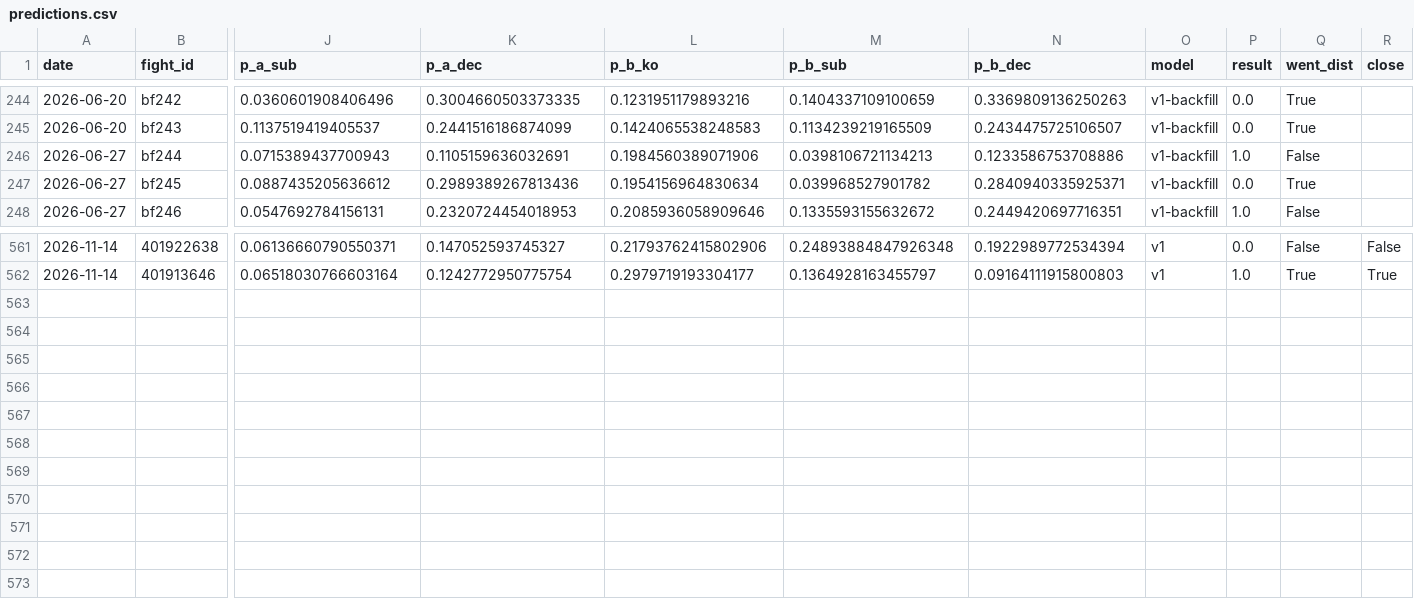
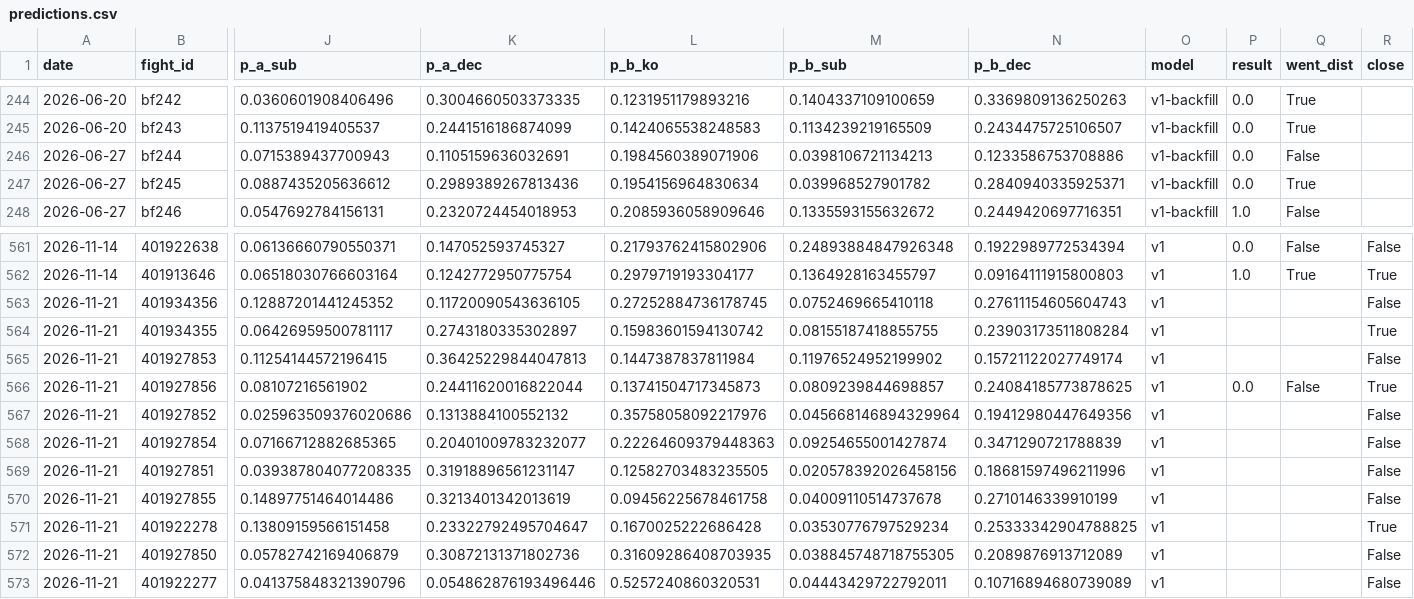
Before and after one commit to azcal/mbm-mma, a CSV file: logs/predictions.csv, drawn as a sheet; only a part is shown, gaps mark what is left out; rows hold the shown columns only; the diff names each change by its address in the sheet, - before the commit and + after, or states it on an @@ line.

```diff
--- a/logs/predictions.csv
+++ b/logs/predictions.csv
-P246 (result): 1.0
+P246 (result): 0.0
+row 563: 2026-11-21 | 401934356 | 0.12887201441245352 | 0.11720090543636105 | 0.27252884736178745 | 0.0752469665410118 | 0.27611154605604743 | v1 |  |  | False
+row 564: 2026-11-21 | 401934355 | 0.06426959500781117 | 0.2743180335302897 | 0.15983601594130742 | 0.08155187418855755 | 0.23903173511808284 | v1 |  |  | True
+row 565: 2026-11-21 | 401927853 | 0.11254144572196415 | 0.36425229844047813 | 0.1447387837811984 | 0.11976524952199902 | 0.15721122027749174 | v1 |  |  | False
+row 566: 2026-11-21 | 401927856 | 0.08107216561902 | 0.24411620016822044 | 0.13741504717345873 | 0.0809239844698857 | 0.24084185773878625 | v1 | 0.0 | False | True
+row 567: 2026-11-21 | 401927852 | 0.025963509376020686 | 0.1313884100552132 | 0.35758058092217976 | 0.045668146894329964 | 0.19412980447649356 | v1 |  |  | False
+row 568: 2026-11-21 | 401927854 | 0.07166712882685365 | 0.20401009783232077 | 0.22264609379448363 | 0.09254655001427874 | 0.3471290721788839 | v1 |  |  | False
+row 569: 2026-11-21 | 401927851 | 0.039387804077208335 | 0.31918896561231147 | 0.12582703483235505 | 0.020578392026458156 | 0.18681597496211996 | v1 |  |  | False
+row 570: 2026-11-21 | 401927855 | 0.14897751464014486 | 0.3213401342013619 | 0.09456225678461758 | 0.04009110514737678 | 0.2710146339910199 | v1 |  |  | False
+row 571: 2026-11-21 | 401922278 | 0.13809159566151458 | 0.23322792495704647 | 0.1670025222686428 | 0.03530776797529234 | 0.25333342904788825 | v1 |  |  | True
+row 572: 2026-11-21 | 401927850 | 0.05782742169406879 | 0.30872131371802736 | 0.31609286408703935 | 0.038845748718755305 | 0.2089876913712089 | v1 |  |  | False
+row 573: 2026-11-21 | 401922277 | 0.041375848321390796 | 0.054862876193496446 | 0.5257240860320531 | 0.04443429722792011 | 0.10716894680739089 | v1 |  |  | False
```
Also changed, not shown: logs/graded.csv, 3 other files.
